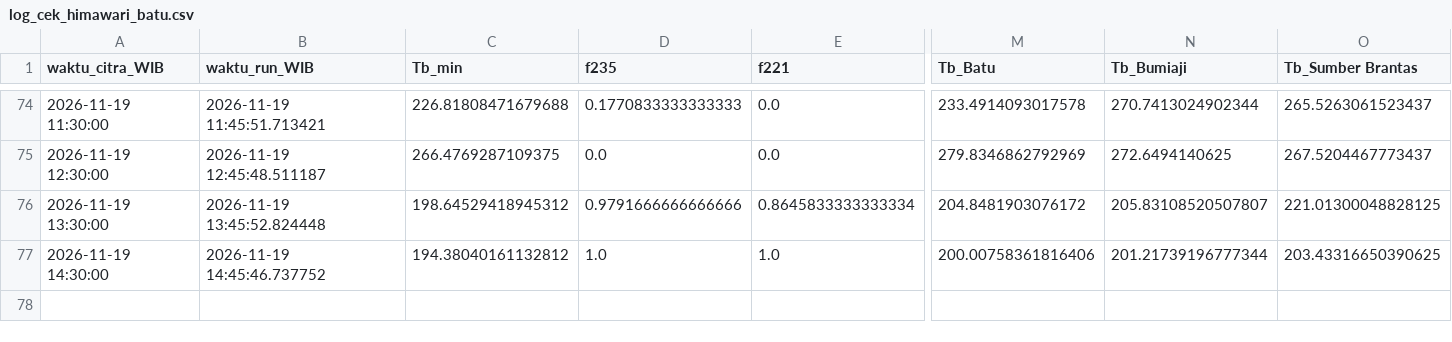
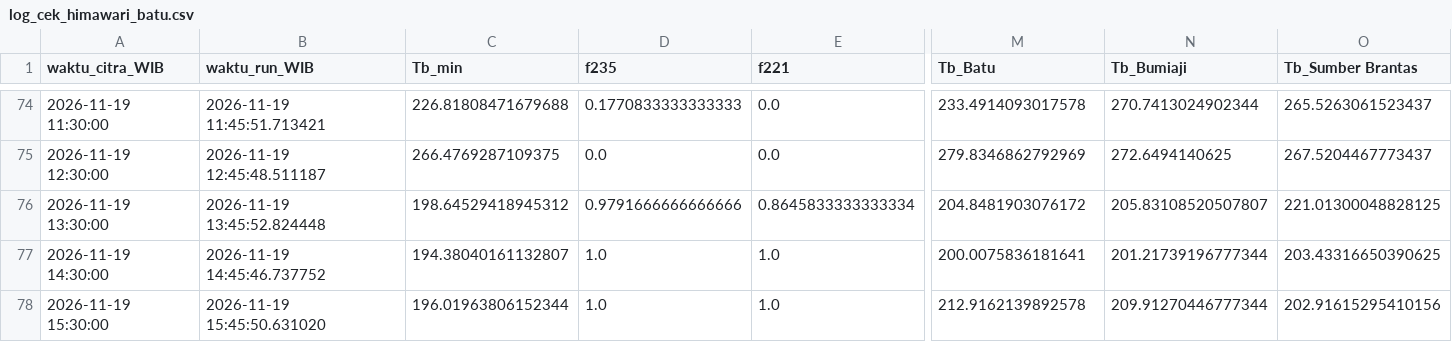
Before and after one commit to bagus2018/pantau-awan-batu, a CSV file: output/log_cek_himawari_batu.csv, drawn as a sheet; only a part is shown, gaps mark what is left out; rows hold the shown columns only; the diff names each change by its address in the sheet, - before the commit and + after, or states it on an @@ line.

```diff
--- a/output/log_cek_himawari_batu.csv
+++ b/output/log_cek_himawari_batu.csv
-C77 (Tb_min): 194.38040161132812
+C77 (Tb_min): 194.38040161132807
-M77 (Tb_Batu): 200.00758361816406
+M77 (Tb_Batu): 200.0075836181641
+row 78: 2026-11-19 15:30:00 | 2026-11-19 15:45:50.631020 | 196.01963806152344 | 1.0 | 1.0 | 212.9162139892578 | 209.91270446777344 | 202.91615295410156
```
Also changed, not shown: output/LATEST_banding_historis.csv, output/LATEST_deret_awan.csv, 4 other files.
